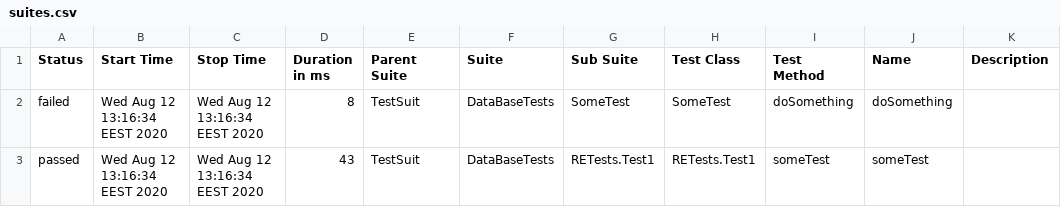
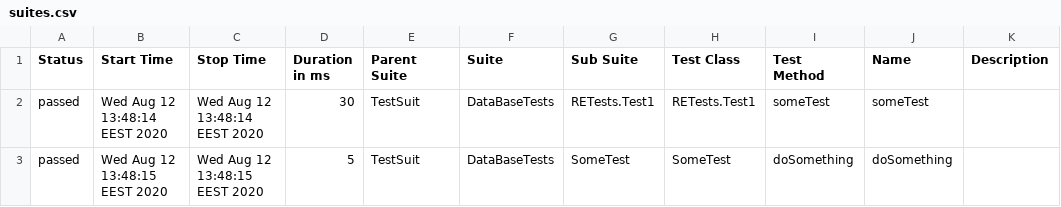
Before and after one commit to SviatoslavDusko/RealEstateGradle, a CSV file: allure-report/data/suites.csv, drawn as a sheet.

```diff
--- a/allure-report/data/suites.csv
+++ b/allure-report/data/suites.csv
@@ -1,3 +1,3 @@
 "Status","Start Time","Stop Time","Duration in ms","Parent Suite","Suite","Sub Suite","Test Class","Test Method","Name","Description"
-"failed","Wed Aug 12 13:16:34 EEST 2020","Wed Aug 12 13:16:34 EEST 2020","8","TestSuit","DataBaseTests","SomeTest","SomeTest","doSomething","doSomething",""
-"passed","Wed Aug 12 13:16:34 EEST 2020","Wed Aug 12 13:16:34 EEST 2020","43","TestSuit","DataBaseTests","RETests.Test1","RETests.Test1","someTest","someTest",""
+"passed","Wed Aug 12 13:48:14 EEST 2020","Wed Aug 12 13:48:14 EEST 2020","30","TestSuit","DataBaseTests","RETests.Test1","RETests.Test1","someTest","someTest",""
+"passed","Wed Aug 12 13:48:15 EEST 2020","Wed Aug 12 13:48:15 EEST 2020","5","TestSuit","DataBaseTests","SomeTest","SomeTest","doSomething","doSomething",""
```
Also changed, not shown: 51 other files.
